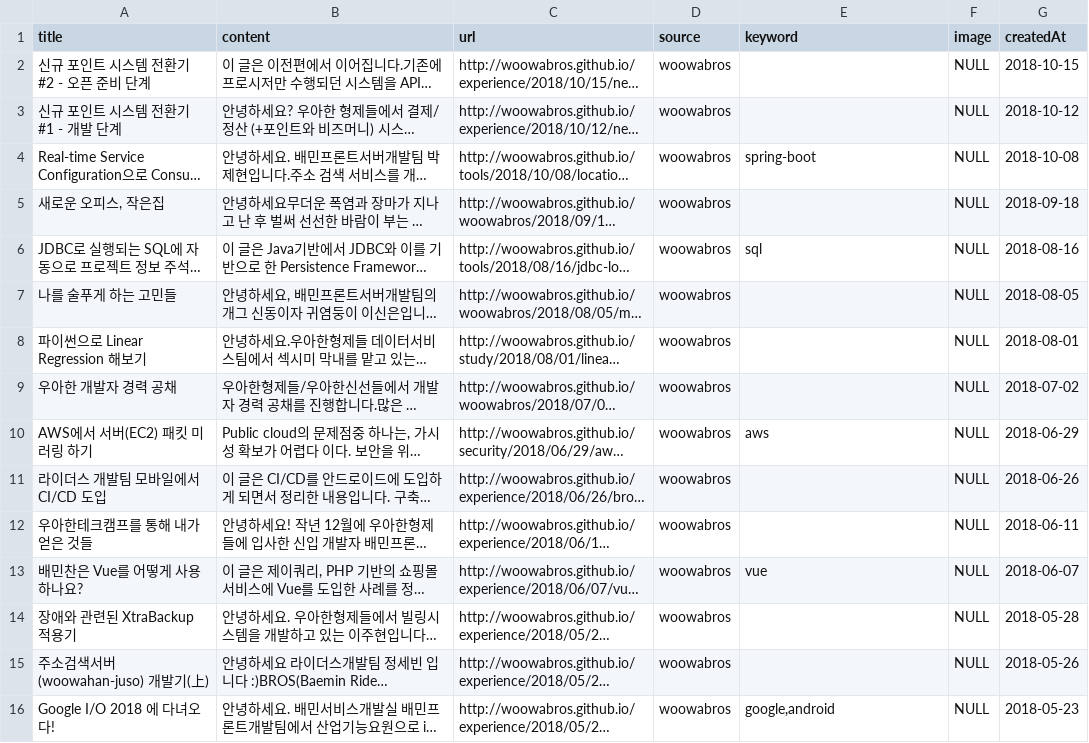
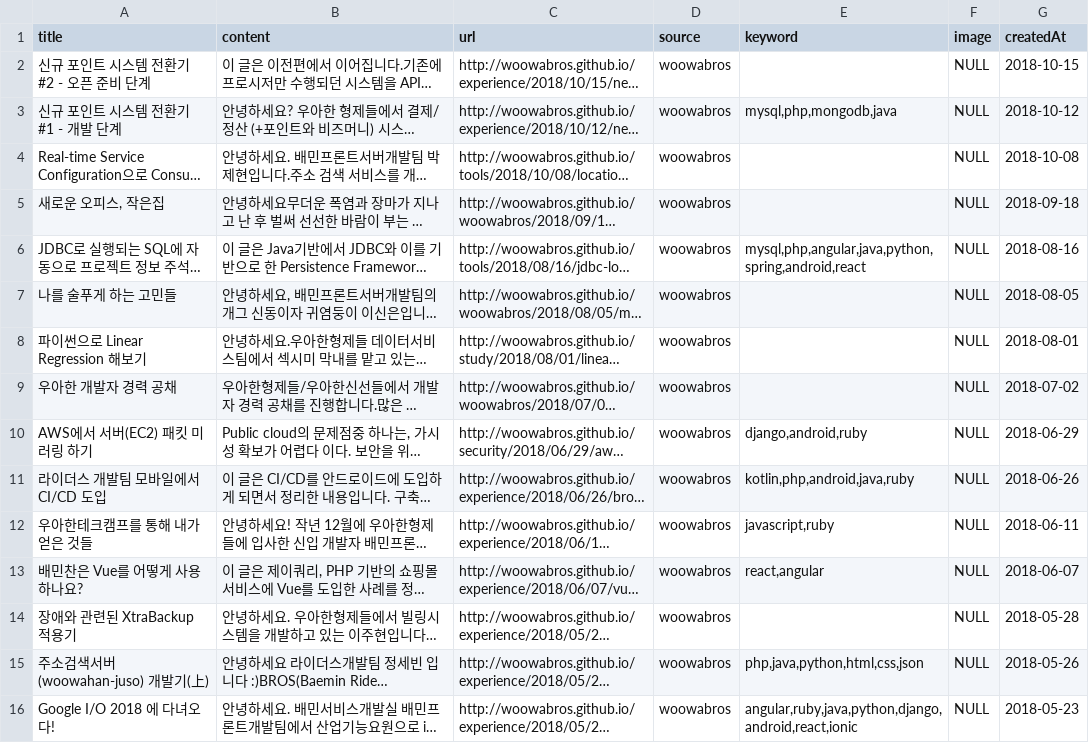
Before and after one commit to team-asdf/yaboja-crawler, a CSV file: tech-crawler/data/woowabros.csv, drawn as a sheet; only a part is shown; long unchanged cells end in …; the diff covers the shown part only; the diff names each change by its address in the sheet, - before the commit and + after, or states it on an @@ line.

Commit message:
multiprocessing get keyword

```diff
--- a/tech-crawler/data/woowabros.csv
+++ b/tech-crawler/data/woowabros.csv
-E3 (keyword): (empty)
+E3 (keyword): mysql,php,mongodb,java
-E4 (keyword): spring-boot
+E4 (keyword): (empty)
-E6 (keyword): sql
+E6 (keyword): mysql,php,angular,java,python,spring,android,react
-E10 (keyword): aws
+E10 (keyword): django,android,ruby
-E11 (keyword): (empty)
+E11 (keyword): kotlin,php,android,java,ruby
-E12 (keyword): (empty)
+E12 (keyword): javascript,ruby
-E13 (keyword): vue
+E13 (keyword): react,angular
-E15 (keyword): (empty)
+E15 (keyword): php,java,python,html,css,json
-E16 (keyword): google,android
+E16 (keyword): angular,ruby,java,python,django,android,react,ionic
```
Also changed, not shown: 39 edited cells elsewhere in this file, tech-crawler/data/vingle.csv, 3 other files.
